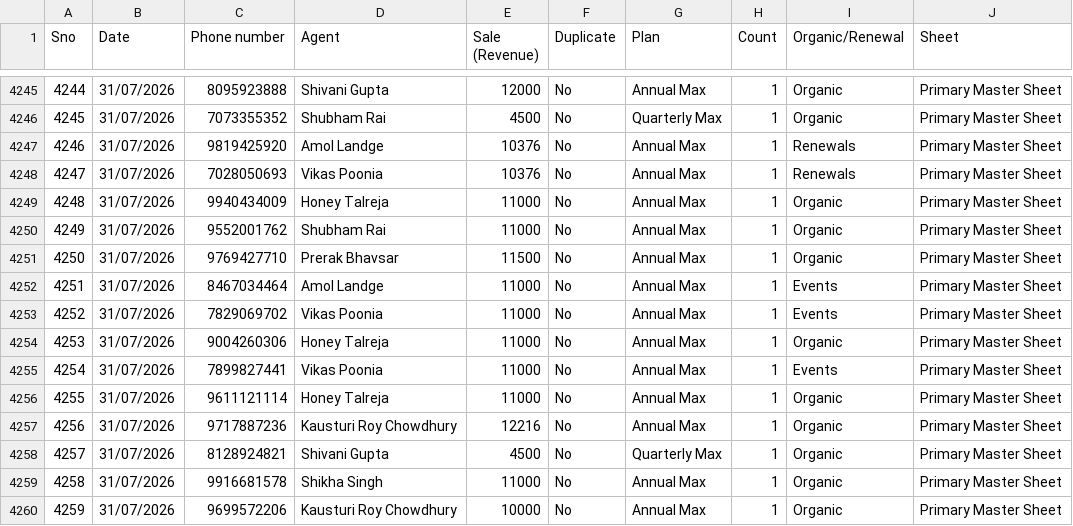
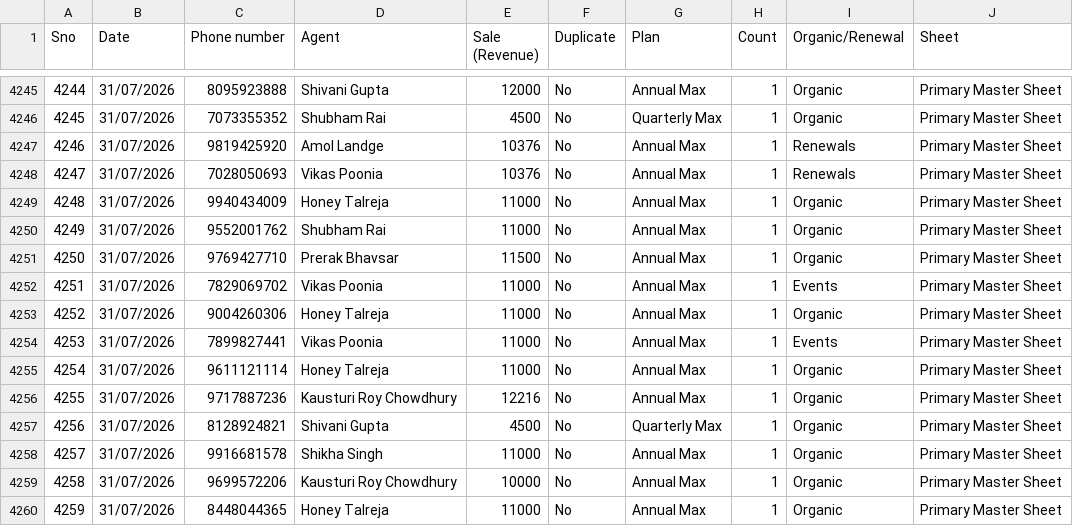
Before and after one commit to Amankr0402/Daily-Sales-Revenue-Report, a CSV file: data/inside_sales_details.csv, drawn as a sheet; only a part is shown, gaps mark what is left out; the shorter side is filled out with more unchanged rows; removed rows and columns are numbered as before the commit, all else as after; the diff names each change by its address in the sheet, - before the commit and + after, or states it on an @@ line.

```diff
--- a/data/inside_sales_details.csv
+++ b/data/inside_sales_details.csv
-row 4252: 4251 | 31/07/2026 | 8467034464 | Amol Landge | 11000 | No | Annual Max | 1 | Events | Primary Master Sheet
@@ column A (Sno) renumbered from row 4252 down @@
```
Also changed, not shown: data/missed_leads_details.csv, public/data/active_sub_no_orders_details.csv, 17 other files.
